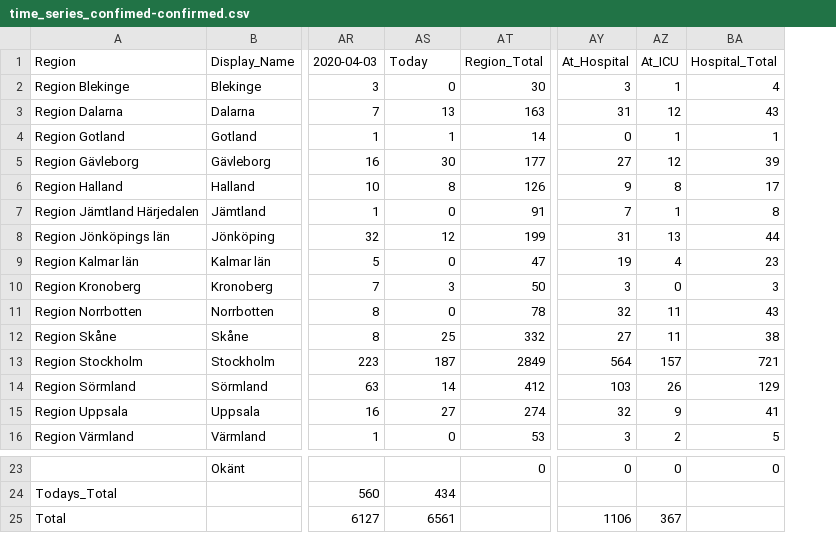
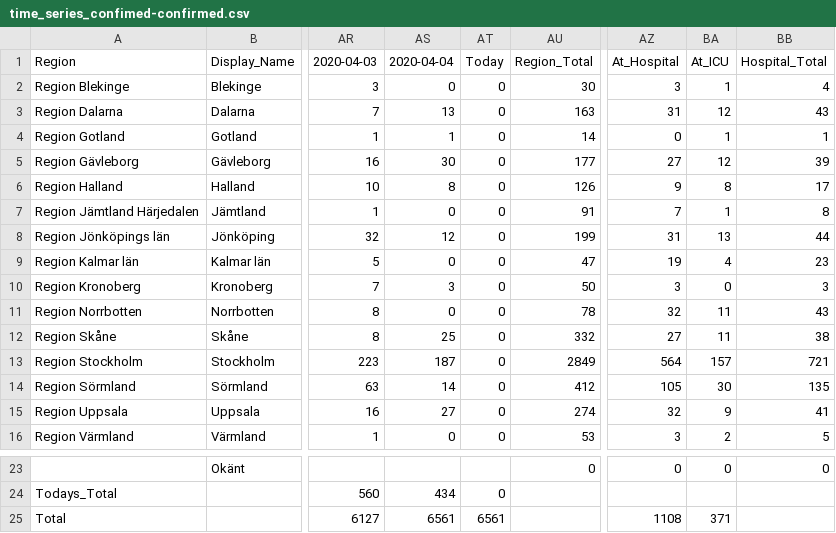
Before and after one commit to jannesgg/swe-covid-19, a CSV file: time_series_confimed-confirmed.csv, drawn as a sheet; only a part is shown, gaps mark what is left out; addresses are those after the commit; the diff names each change by its address in the sheet, - before the commit and + after, or states it on an @@ line.

```diff
--- a/time_series_confimed-confirmed.csv
+++ b/time_series_confimed-confirmed.csv
+column AT, rows 1-16: Today | 0 | 0 | 0 | 0 | 0 | 0 | 0 | 0 | 0 | 0 | 0 | 0 | 0 | 0 | 0; rows 24-25: 0 | 6561
-AS1: Today
+AS1: 2020-04-04
-AZ14: 103
+AZ14: 105
-BA14: 26
+BA14: 30
-BB14: 129
+BB14: 135
-AZ25: 1106
+AZ25: 1108
-BA25: 367
+BA25: 371
```
Also changed, not shown: time_series_deaths-deaths.csv.
